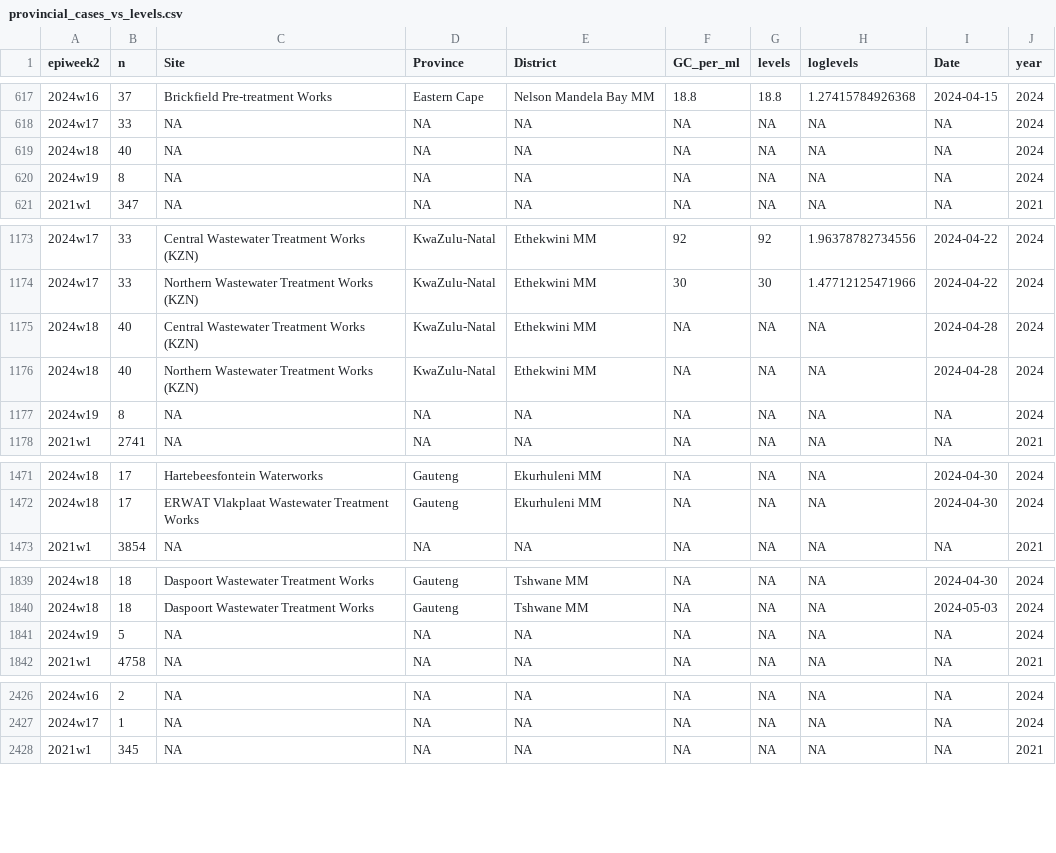
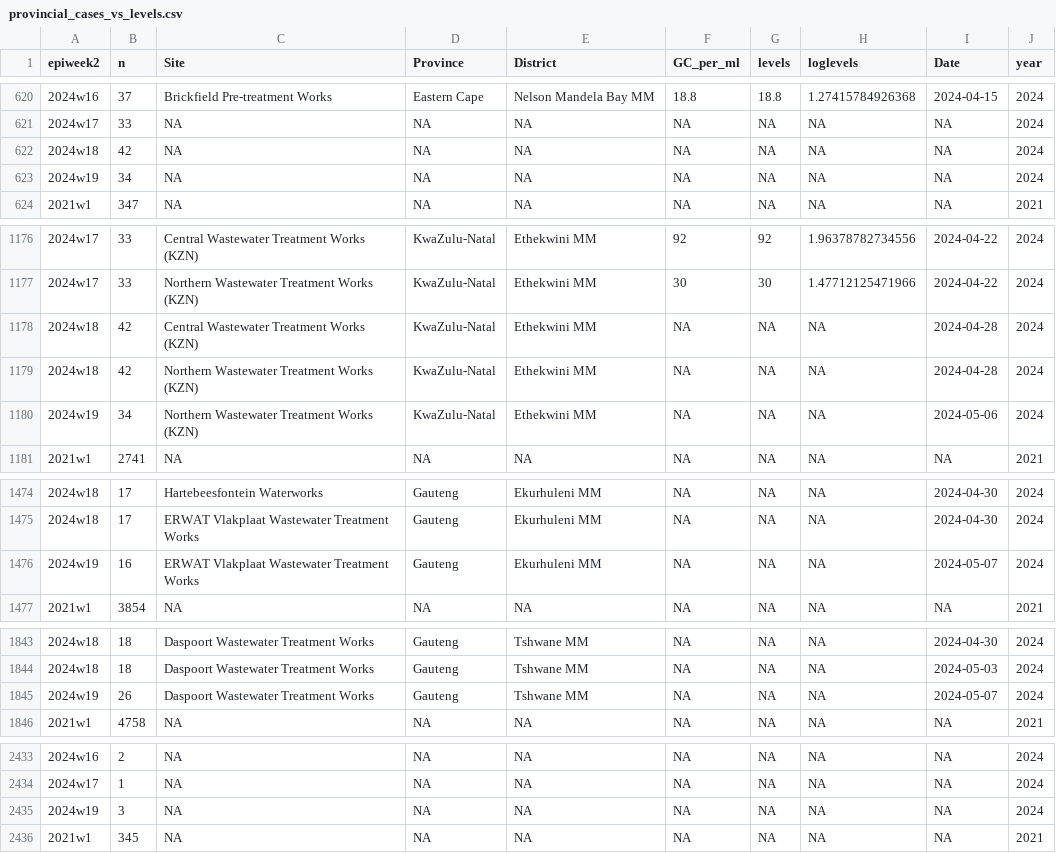
Before and after one commit to NICD-Wastewater-Genomics/Wastewater-Dashboard, a CSV file: Dashboard/data/provincial_cases_vs_levels.csv, drawn as a sheet; only a part is shown, gaps mark what is left out; the diff covers the shown part only.

```diff
--- a/Dashboard/data/provincial_cases_vs_levels.csv
+++ b/Dashboard/data/provincial_cases_vs_levels.csv
@@ -618,4 +621,4 @@
 "2024w17",33,NA,NA,NA,NA,NA,NA,NA,2024
-"2024w18",40,NA,NA,NA,NA,NA,NA,NA,2024
-"2024w19",8,NA,NA,NA,NA,NA,NA,NA,2024
+"2024w18",42,NA,NA,NA,NA,NA,NA,NA,2024
+"2024w19",34,NA,NA,NA,NA,NA,NA,NA,2024
 "2021w1",347,NA,NA,NA,NA,NA,NA,NA,2021
@@ -1174,5 +1177,5 @@
 "2024w17",33,"Northern Wastewater Treatment Works (KZN)","KwaZulu-Natal","Ethekwini MM",30,30,1.47712125471966,2024-04-22,2024
-"2024w18",40,"Central Wastewater Treatment Works (KZN)","KwaZulu-Natal","Ethekwini MM",NA,NA,NA,2024-04-28,2024
-"2024w18",40,"Northern Wastewater Treatment Works (KZN)","KwaZulu-Natal","Ethekwini MM",NA,NA,NA,2024-04-28,2024
-"2024w19",8,NA,NA,NA,NA,NA,NA,NA,2024
+"2024w18",42,"Central Wastewater Treatment Works (KZN)","KwaZulu-Natal","Ethekwini MM",NA,NA,NA,2024-04-28,2024
+"2024w18",42,"Northern Wastewater Treatment Works (KZN)","KwaZulu-Natal","Ethekwini MM",NA,NA,NA,2024-04-28,2024
+"2024w19",34,"Northern Wastewater Treatment Works (KZN)","KwaZulu-Natal","Ethekwini MM",NA,NA,NA,2024-05-06,2024
 "2021w1",2741,NA,NA,NA,NA,NA,NA,NA,2021
@@ -1472,2 +1475,3 @@
 "2024w18",17,"ERWAT Vlakplaat Wastewater Treatment Works","Gauteng","Ekurhuleni MM",NA,NA,NA,2024-04-30,2024
+"2024w19",16,"ERWAT Vlakplaat Wastewater Treatment Works","Gauteng","Ekurhuleni MM",NA,NA,NA,2024-05-07,2024
 "2021w1",3854,NA,NA,NA,NA,NA,NA,NA,2021
@@ -1840,3 +1844,3 @@
 "2024w18",18,"Daspoort Wastewater Treatment Works","Gauteng","Tshwane MM",NA,NA,NA,2024-05-03,2024
-"2024w19",5,NA,NA,NA,NA,NA,NA,NA,2024
+"2024w19",26,"Daspoort Wastewater Treatment Works","Gauteng","Tshwane MM",NA,NA,NA,2024-05-07,2024
 "2021w1",4758,NA,NA,NA,NA,NA,NA,NA,2021
@@ -2427,2 +2434,3 @@
 "2024w17",1,NA,NA,NA,NA,NA,NA,NA,2024
+"2024w19",3,NA,NA,NA,NA,NA,NA,NA,2024
 "2021w1",345,NA,NA,NA,NA,NA,NA,NA,2021
```
Also changed, not shown: 11 added rows, 1 removed row and 8 edited cells elsewhere in this file, Dashboard/data/rsa_cases_vs_levels.csv.
